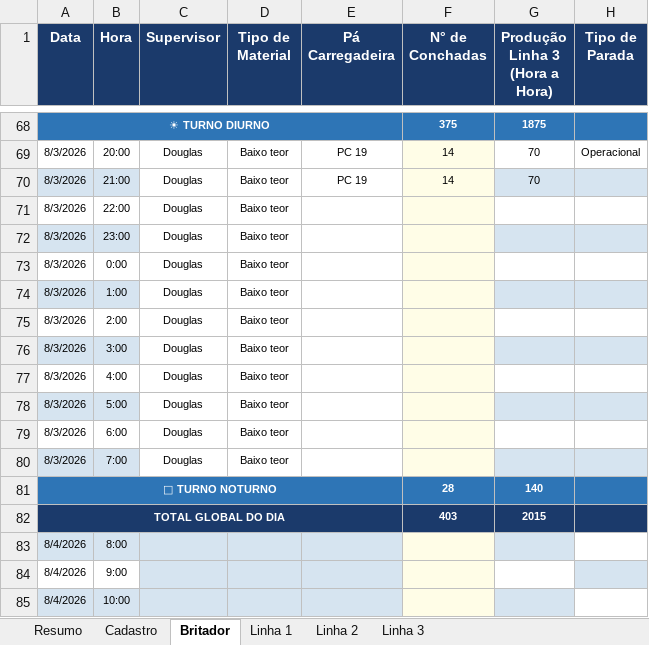
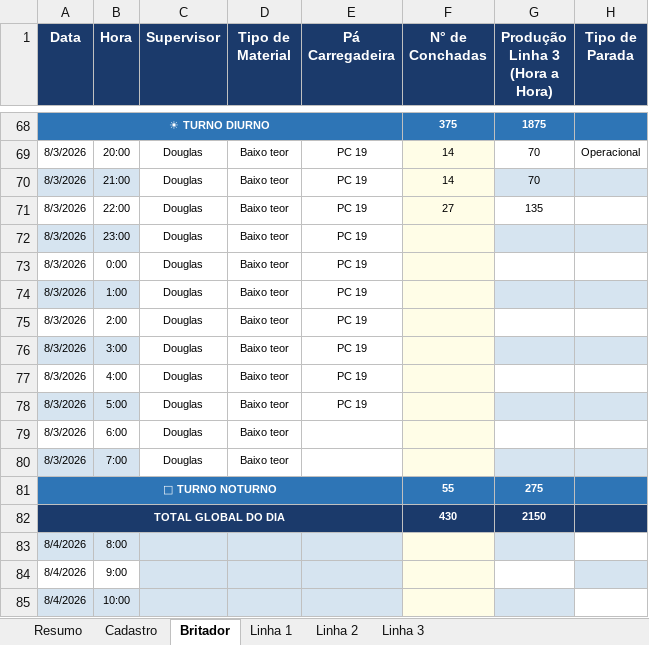
Before and after one commit to Plenz-code/BI-IMPACTANTES-PLANTA, an Excel workbook: planilha.xlsx, sheet Britador, drawn as a sheet; only a part is shown, gaps mark what is left out; values as stored, in another font and other column widths than the file's, no borders; the diff names each change by its address in the sheet, - before the commit and + after, or states it on an @@ line.

```diff
--- a/planilha.xlsx (sheet Britador)
+++ b/planilha.xlsx (sheet Britador)
-E71:E78 (Pá Carregadeira): (empty)
+E71:E78 (Pá Carregadeira): PC 19
-F71 (N° de Conchadas): (empty)
+F71 (N° de Conchadas): 27
-G71 (Produção Linha 3 (Hora a Hora)): (empty)
+G71 (Produção Linha 3 (Hora a Hora)): 135
-F81 (N° de Conchadas): 28
+F81 (N° de Conchadas): 55
-G81 (Produção Linha 3 (Hora a Hora)): 140
+G81 (Produção Linha 3 (Hora a Hora)): 275
-F82 (N° de Conchadas): 403
+F82 (N° de Conchadas): 430
-G82 (Produção Linha 3 (Hora a Hora)): 2015
+G82 (Produção Linha 3 (Hora a Hora)): 2150
```
Also changed, not shown: sheet Linha 1.
